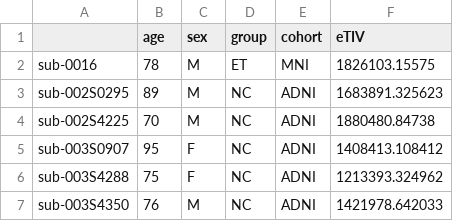
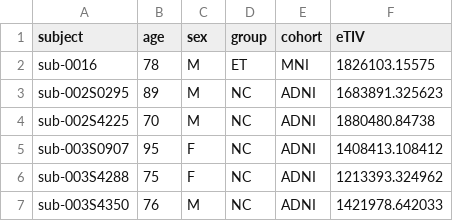
Before and after one commit to neurodatascience/ET_biomarker, a CSV file: tab_data/matched_subjectList_vbm.csv, drawn as a sheet; only a part is shown.

Commit message:
Update the VBM results: nothing. for the augmented cohort.
Automatize the matching and matched results saving codes (for matlab SPM12 VBM).
Update the UI saved script to an independent script for VBM analysis for the augmented cohort.

```diff
--- a/tab_data/matched_subjectList_vbm.csv
+++ b/tab_data/matched_subjectList_vbm.csv
@@ -1,2 +1,2 @@
-,age,sex,group,cohort,eTIV
+subject,age,sex,group,cohort,eTIV
 sub-0016,78,M,ET,MNI,1826103.15575
```
Also changed, not shown: 8 other files.
